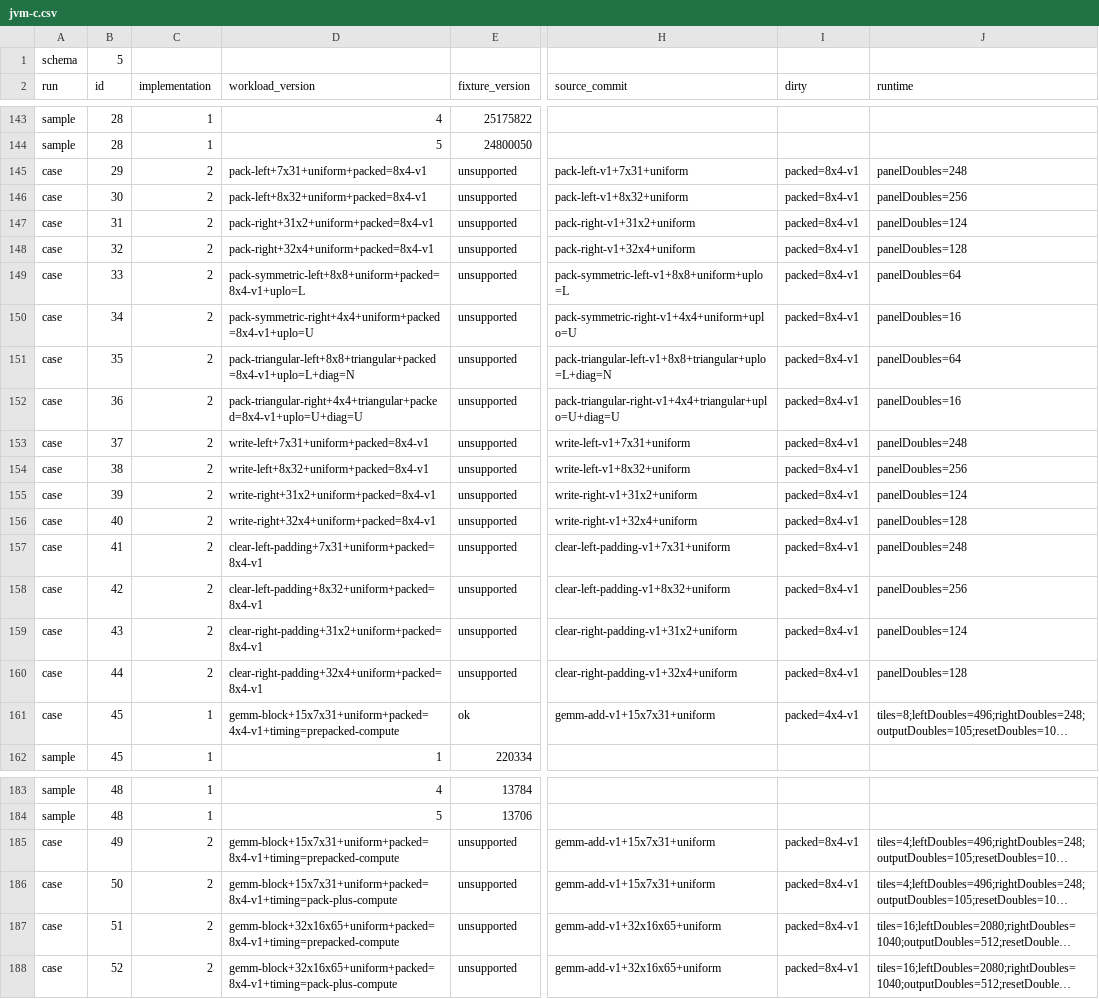
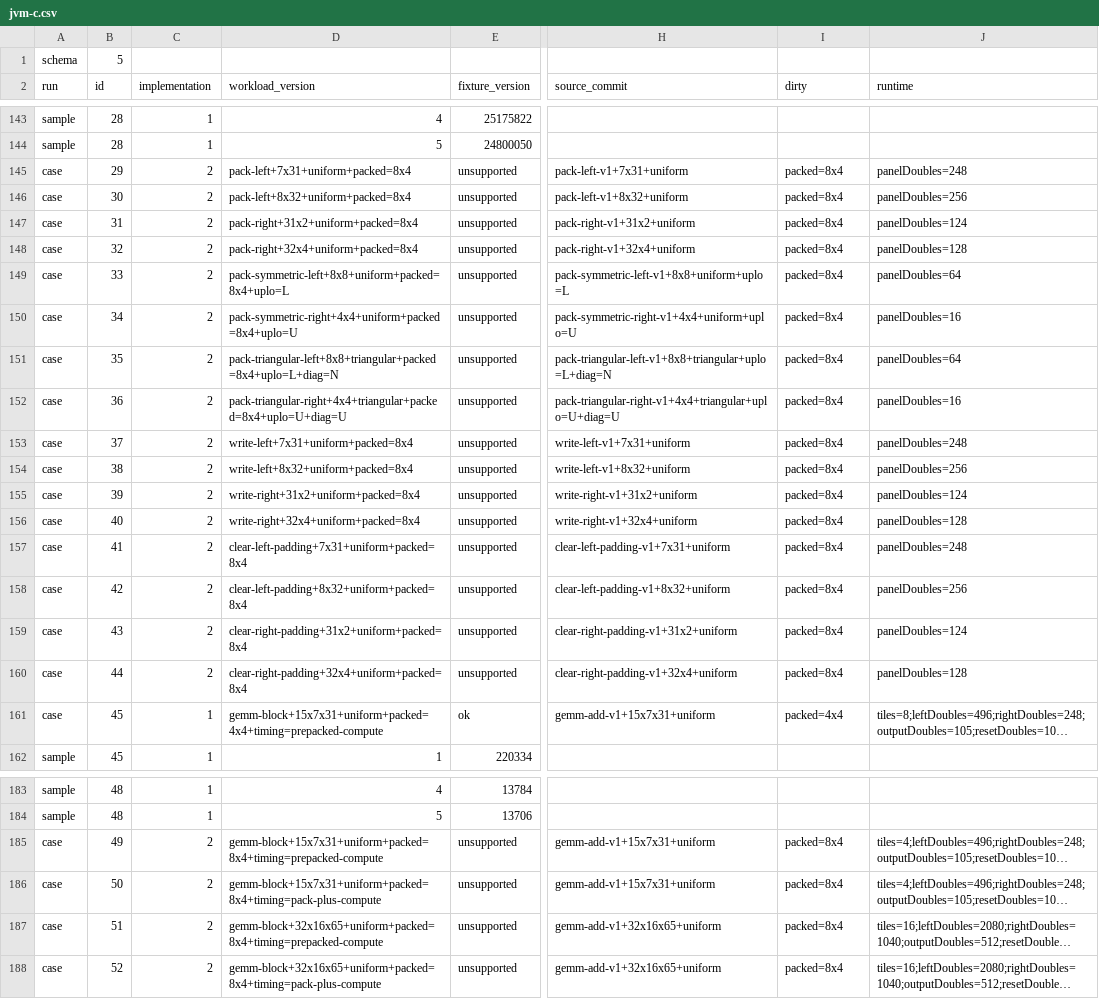
Before and after one commit to Eignex/koblas, a CSV file: koblas-bench/reports/f342c3192a41a07cf0454d7d4d5324f8289cc01329bcc9c990b986dcdd2f5922/20260911T155812Z-50f1356ff734/jvm-c.csv, drawn as a sheet; only a part is shown, gaps mark what is left out; long unchanged cells end in …; the diff covers the shown part only; the diff names each change by its address in the sheet, - before the commit and + after, or states it on an @@ line.

Commit message:
refactor: identify packed recipes by source commit

```diff
--- a/koblas-bench/reports/f342c3192a41a07cf0454d7d4d5324f8289cc01329bcc9c990b986dcdd2f5922/20260911T155812Z-50f1356ff734/jvm-c.csv
+++ b/koblas-bench/reports/f342c3192a41a07cf0454d7d4d5324f8289cc01329bcc9c990b986dcdd2f5922/20260911T155812Z-50f1356ff734/jvm-c.csv
-D145 (workload_version): pack-left+7x31+uniform+packed=8x4-v1
+D145 (workload_version): pack-left+7x31+uniform+packed=8x4
-I145:I160 (dirty): packed=8x4-v1
+I145:I160 (dirty): packed=8x4
-D146 (workload_version): pack-left+8x32+uniform+packed=8x4-v1
+D146 (workload_version): pack-left+8x32+uniform+packed=8x4
-D147 (workload_version): pack-right+31x2+uniform+packed=8x4-v1
+D147 (workload_version): pack-right+31x2+uniform+packed=8x4
-D148 (workload_version): pack-right+32x4+uniform+packed=8x4-v1
+D148 (workload_version): pack-right+32x4+uniform+packed=8x4
-D149 (workload_version): pack-symmetric-left+8x8+uniform+packed=8x4-v1+uplo=L
+D149 (workload_version): pack-symmetric-left+8x8+uniform+packed=8x4+uplo=L
-D150 (workload_version): pack-symmetric-right+4x4+uniform+packed=8x4-v1+uplo=U
+D150 (workload_version): pack-symmetric-right+4x4+uniform+packed=8x4+uplo=U
-D151 (workload_version): pack-triangular-left+8x8+triangular+packed=8x4-v1+uplo=L+diag=N
+D151 (workload_version): pack-triangular-left+8x8+triangular+packed=8x4+uplo=L+diag=N
-D152 (workload_version): pack-triangular-right+4x4+triangular+packed=8x4-v1+uplo=U+diag=U
+D152 (workload_version): pack-triangular-right+4x4+triangular+packed=8x4+uplo=U+diag=U
-D153 (workload_version): write-left+7x31+uniform+packed=8x4-v1
+D153 (workload_version): write-left+7x31+uniform+packed=8x4
-D154 (workload_version): write-left+8x32+uniform+packed=8x4-v1
+D154 (workload_version): write-left+8x32+uniform+packed=8x4
-D155 (workload_version): write-right+31x2+uniform+packed=8x4-v1
+D155 (workload_version): write-right+31x2+uniform+packed=8x4
-D156 (workload_version): write-right+32x4+uniform+packed=8x4-v1
+D156 (workload_version): write-right+32x4+uniform+packed=8x4
-D157 (workload_version): clear-left-padding+7x31+uniform+packed=8x4-v1
+D157 (workload_version): clear-left-padding+7x31+uniform+packed=8x4
-D158 (workload_version): clear-left-padding+8x32+uniform+packed=8x4-v1
+D158 (workload_version): clear-left-padding+8x32+uniform+packed=8x4
-D159 (workload_version): clear-right-padding+31x2+uniform+packed=8x4-v1
+D159 (workload_version): clear-right-padding+31x2+uniform+packed=8x4
-D160 (workload_version): clear-right-padding+32x4+uniform+packed=8x4-v1
+D160 (workload_version): clear-right-padding+32x4+uniform+packed=8x4
-D161 (workload_version): gemm-block+15x7x31+uniform+packed=4x4-v1+timing=prepacked-compute
+D161 (workload_version): gemm-block+15x7x31+uniform+packed=4x4+timing=prepacked-compute
-I161 (dirty): packed=4x4-v1
+I161 (dirty): packed=4x4
-D185 (workload_version): gemm-block+15x7x31+uniform+packed=8x4-v1+timing=prepacked-compute
+D185 (workload_version): gemm-block+15x7x31+uniform+packed=8x4+timing=prepacked-compute
-I185:I188 (dirty): packed=8x4-v1
+I185:I188 (dirty): packed=8x4
-D186 (workload_version): gemm-block+15x7x31+uniform+packed=8x4-v1+timing=pack-plus-compute
+D186 (workload_version): gemm-block+15x7x31+uniform+packed=8x4+timing=pack-plus-compute
-D187 (workload_version): gemm-block+32x16x65+uniform+packed=8x4-v1+timing=prepacked-compute
+D187 (workload_version): gemm-block+32x16x65+uniform+packed=8x4+timing=prepacked-compute
-D188 (workload_version): gemm-block+32x16x65+uniform+packed=8x4-v1+timing=pack-plus-compute
+D188 (workload_version): gemm-block+32x16x65+uniform+packed=8x4+timing=pack-plus-compute
```
Also changed, not shown: 62 edited cells elsewhere in this file, koblas-bench/example.csv, koblas-bench/reports/f342c3192a41a07cf0454d7d4d5324f8289cc01329bcc9c990b986dcdd2f5922/20260911T155812Z-50f1356ff734/jvm-scalar.csv, 14 other files.
